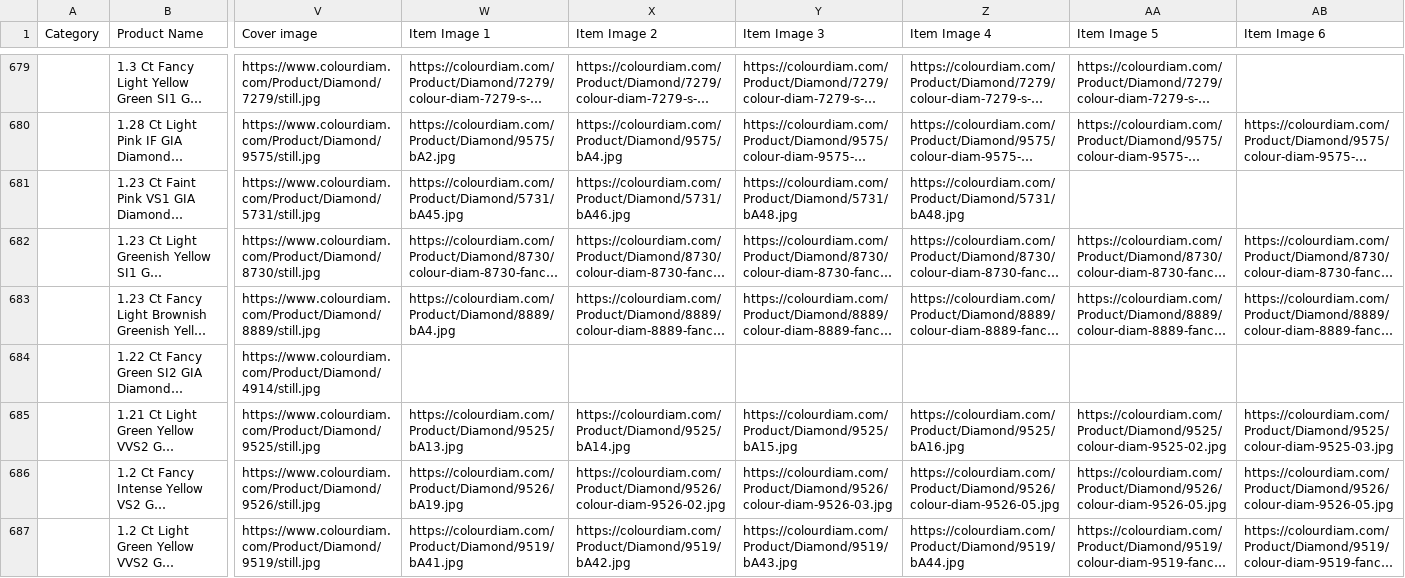
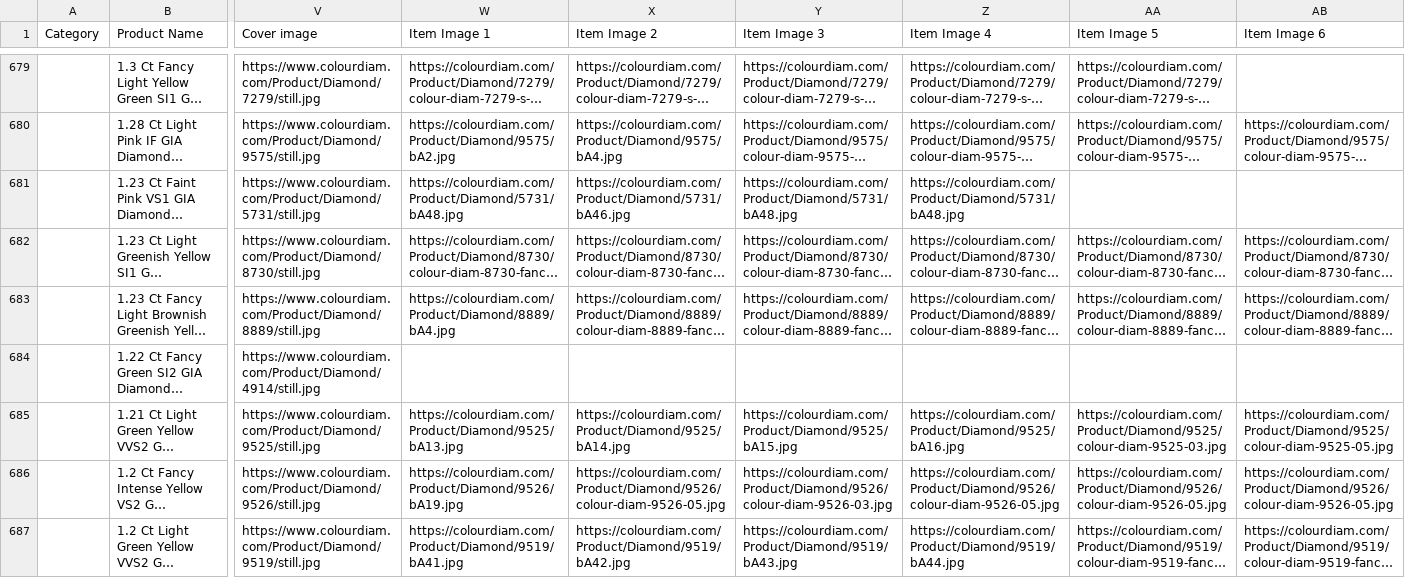
Before and after one commit to dhruvalshah3557-droid/google-sheet-data-fill, a CSV file: data/shopee.csv, drawn as a sheet; only a part is shown, gaps mark what is left out; long unchanged cells end in …; the diff covers the shown part only; the diff names each change by its address in the sheet, - before the commit and + after, or states it on an @@ line.

```diff
--- a/data/shopee.csv
+++ b/data/shopee.csv
-W681 (Item Image 1): https://colourdiam.com/Product/Diamond/5731/bA45.jpg
+W681 (Item Image 1): https://colourdiam.com/Product/Diamond/5731/bA48.jpg
-AA685 (Item Image 5): https://colourdiam.com/Product/Diamond/9525/colour-diam-9525-02.jpg
+AA685 (Item Image 5): https://colourdiam.com/Product/Diamond/9525/colour-diam-9525-03.jpg
-AB685 (Item Image 6): https://colourdiam.com/Product/Diamond/9525/colour-diam-9525-03.jpg
+AB685 (Item Image 6): https://colourdiam.com/Product/Diamond/9525/colour-diam-9525-05.jpg
-X686 (Item Image 2): https://colourdiam.com/Product/Diamond/9526/colour-diam-9526-02.jpg
+X686 (Item Image 2): https://colourdiam.com/Product/Diamond/9526/colour-diam-9526-05.jpg
```
Also changed, not shown: 60 edited cells elsewhere in this file, data/facebook_euro.csv, data/facebook_indo.csv, 33 other files.
